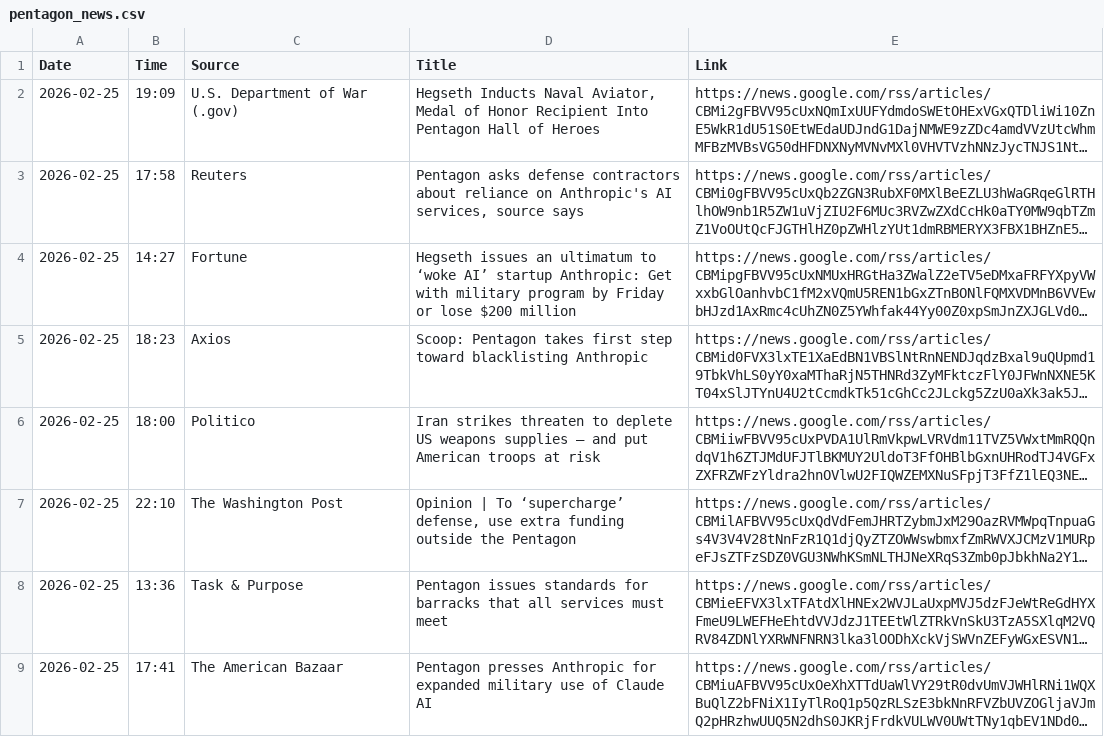
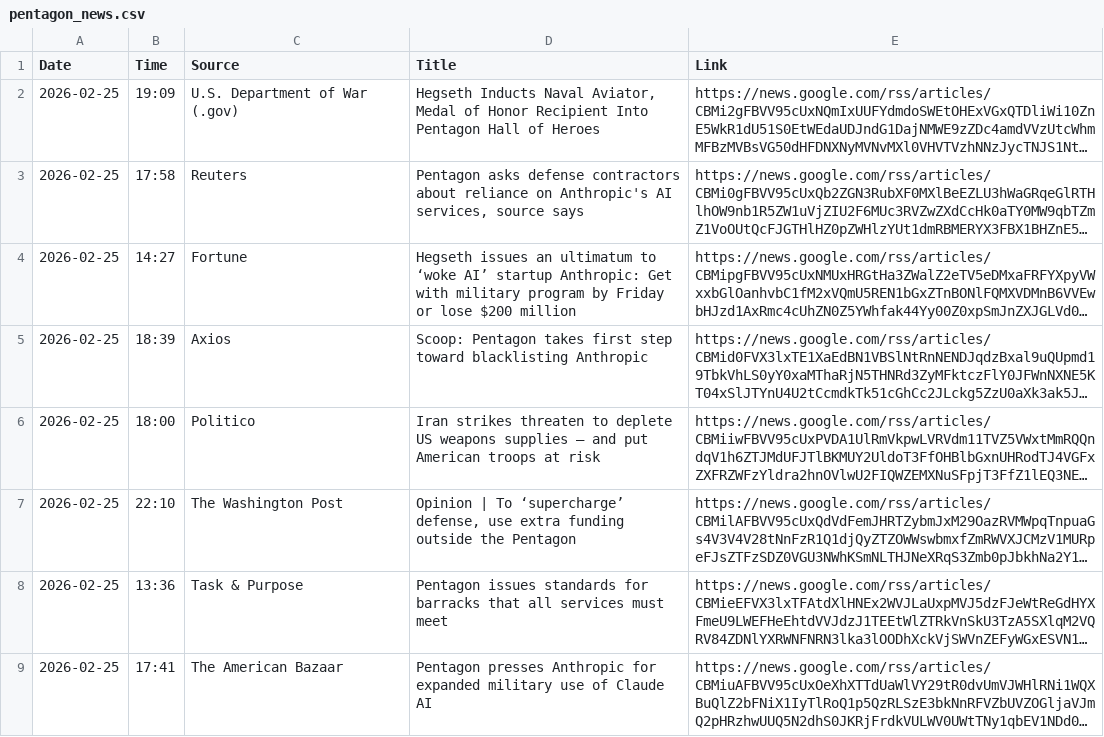
Before and after one commit to Shoxzzz/pizza-watch-, a CSV file: pentagon_news.csv, drawn as a sheet; long unchanged cells end in …; the diff names each change by its address in the sheet, - before the commit and + after, or states it on an @@ line.

```diff
--- a/pentagon_news.csv
+++ b/pentagon_news.csv
-B5 (Time): 18:23
+B5 (Time): 18:39
```
Also changed, not shown: pizza_data.csv.
